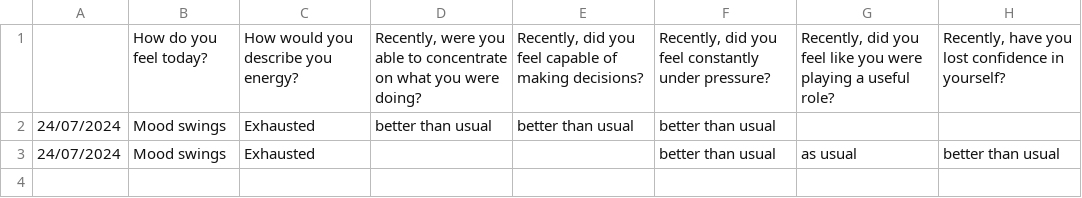
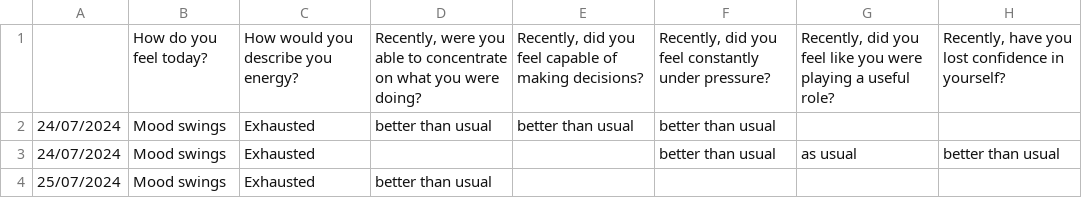
Before and after one commit to matthieuzone/Hackathon, a CSV file: data/test.csv, drawn as a sheet; the diff names each change by its address in the sheet, - before the commit and + after, or states it on an @@ line.

```diff
--- a/data/test.csv
+++ b/data/test.csv
+row 4: 25/07/2024 | Mood swings | Exhausted | better than usual
```
Also changed, not shown: 3 other files.
